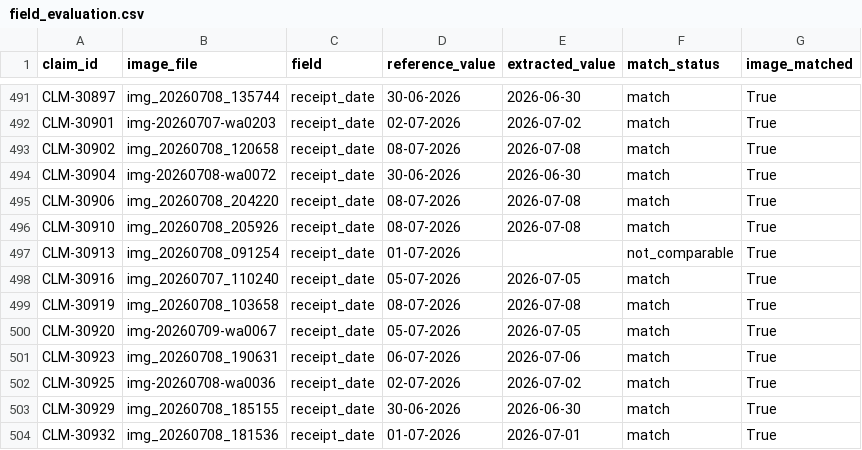
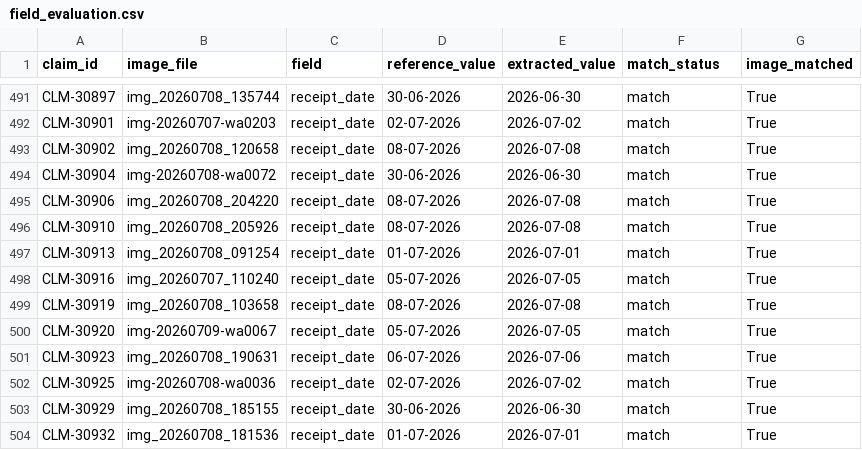
Before and after one commit to Zaiba538/tarang-expense-receipts, a CSV file: reports/field_evaluation.csv, drawn as a sheet; only a part is shown, gaps mark what is left out.

```diff
--- a/reports/field_evaluation.csv
+++ b/reports/field_evaluation.csv
@@ -496,3 +496,3 @@ CLM-30906,img_20260708_204220,receipt_date,08-07-2026,2026-07-08,match,True
 CLM-30910,img_20260708_205926,receipt_date,08-07-2026,2026-07-08,match,True
-CLM-30913,img_20260708_091254,receipt_date,01-07-2026,,not_comparable,True
+CLM-30913,img_20260708_091254,receipt_date,01-07-2026,2026-07-01,match,True
 CLM-30916,img_20260707_110240,receipt_date,05-07-2026,2026-07-05,match,True
```
Also changed, not shown: predictions.csv, reports/audit_exposure_ledger.csv, 19 other files.
